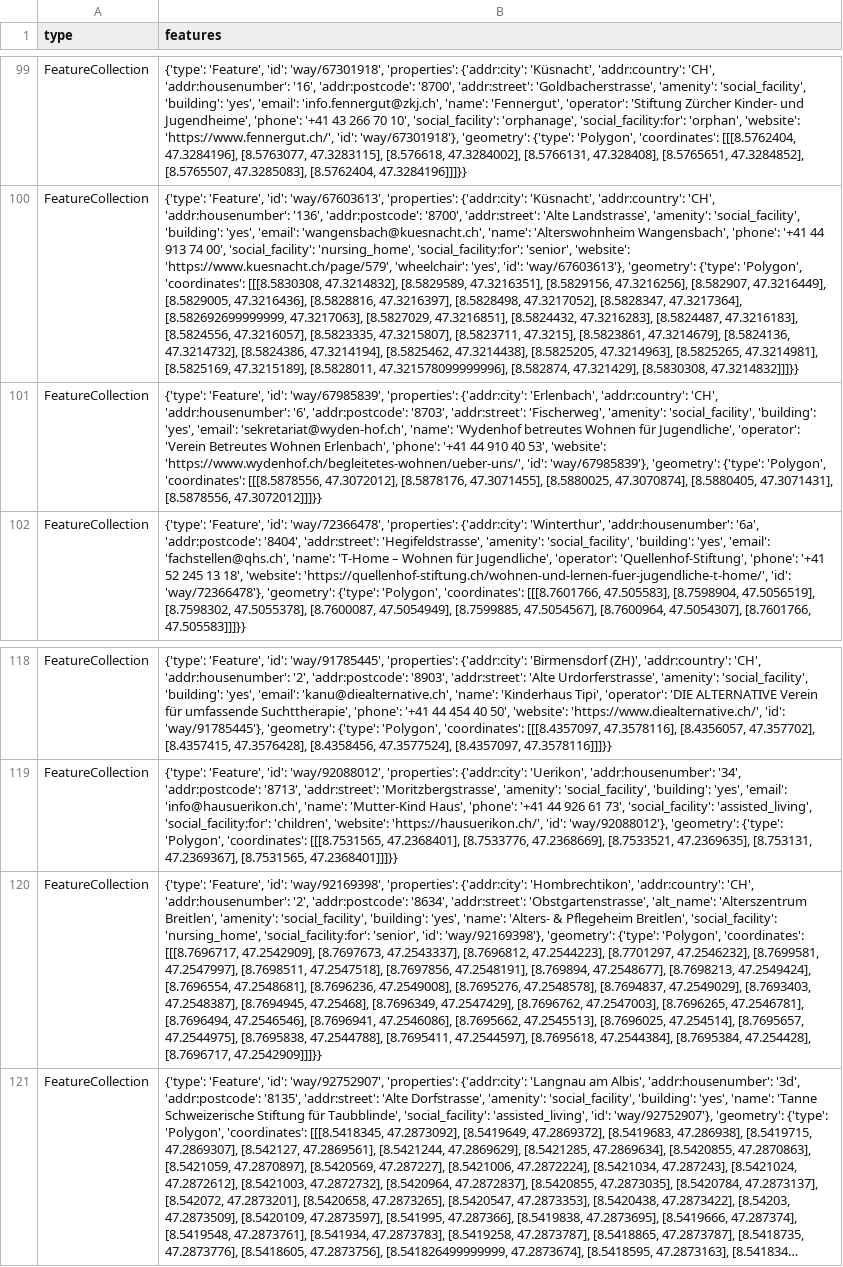
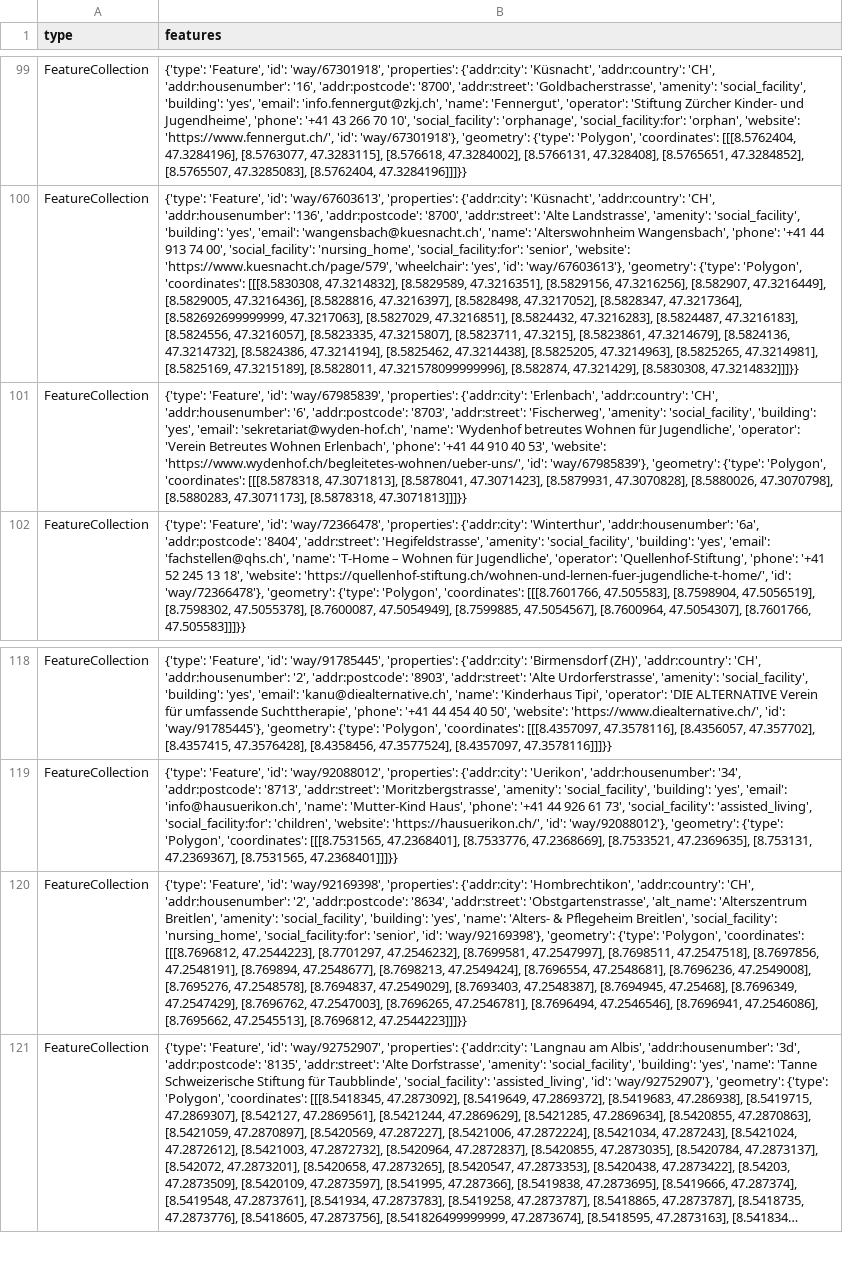
Before and after one commit to OpenBracketsCH/rescue-data, a CSV file: data/csv/facilities/social_facilities/social_facilities_dispo_srz.csv, drawn as a sheet; only a part is shown, gaps mark what is left out; long unchanged cells end in …; the diff names each change by its address in the sheet, - before the commit and + after, or states it on an @@ line.

```diff
--- a/data/csv/facilities/social_facilities/social_facilities_dispo_srz.csv
+++ b/data/csv/facilities/social_facilities/social_facilities_dispo_srz.csv
-B101 (features): …'Polygon', 'coordinates': [[[8.5878556, 47.3072012], [8.5878176, 47.3071455], [8.5880025, 47.3070874], [8.5880405, 47.3071431], [8.5878556, 47.3072012]]]}}
+B101 (features): …'Polygon', 'coordinates': [[[8.5878318, 47.3071813], [8.5878041, 47.3071423], [8.5879931, 47.3070828], [8.5880026, 47.3070798], [8.5880283, 47.3071173], [8.5878318, 47.3071813]]]}}
-B120 (features): …'Polygon', 'coordinates': [[[8.7696717, 47.2542909], [8.7697673, 47.2543337], [8.7696812, 47.2544223], [8.7701297, 47.2546232], [8.7699581, 47.2547997], [8.7698511, 47.2547518], [8.7697856, 47.2548191], [8.769894, 47.2548677], [8.7698213, 47.2549424], [8.7696554, 47.2548681], [8.7696236, 47.2549008], [8.7695276, 47.2548578], [8.7694837, 47.2549029], [8.7693403, 47.2548387], [8.7694945, 47.25468], [8.7696349, 47.2547429], [8.7696762, 47.2547003], [8.7696265, 47.2546781], [8.7696494, 47.2546546], [8.7696941, 47.2546086], [8.7695662, 47.2545513], [8.7696025, 47.254514], [8.7695657, 47.2544975], [8.7695838, 47.2544788], [8.7695411, 47.2544597], [8.7695618, 47.2544384], [8.7695384, 47.254428], [8.7696717, 47.2542909]]]}}
+B120 (features): …'Polygon', 'coordinates': [[[8.7696812, 47.2544223], [8.7701297, 47.2546232], [8.7699581, 47.2547997], [8.7698511, 47.2547518], [8.7697856, 47.2548191], [8.769894, 47.2548677], [8.7698213, 47.2549424], [8.7696554, 47.2548681], [8.7696236, 47.2549008], [8.7695276, 47.2548578], [8.7694837, 47.2549029], [8.7693403, 47.2548387], [8.7694945, 47.25468], [8.7696349, 47.2547429], [8.7696762, 47.2547003], [8.7696265, 47.2546781], [8.7696494, 47.2546546], [8.7696941, 47.2546086], [8.7695662, 47.2545513], [8.7696812, 47.2544223]]]}}
```
Also changed, not shown: data/csv/facilities/nursing_home/nursing_home_dispo_srz.csv, data/csv/facilities/nursing_home/nursing_home_kt_zh.csv, 10 other files.
